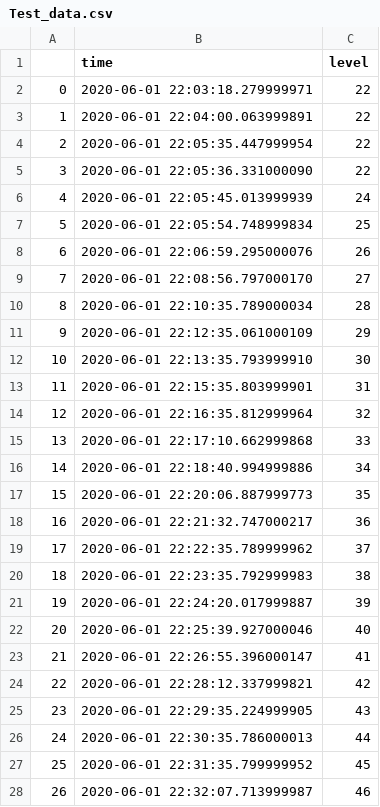
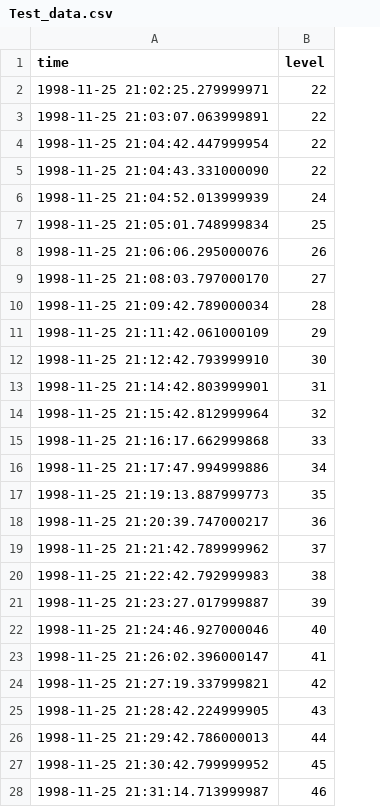
Before and after one commit to ArgonSilicon/tscfat, a CSV file: Data/Test_data.csv, drawn as a sheet; only a part is shown; removed rows and columns are numbered as before the commit, all else as after; the diff covers the shown part only; the diff names each change by its address in the sheet, - before the commit and + after, or states it on an @@ line.

```diff
--- a/Data/Test_data.csv
+++ b/Data/Test_data.csv
-column A, rows 2-28: 0 | 1 | 2 | 3 | 4 | 5 | 6 | 7 | 8 | 9 | 10 | 11 | 12 | 13 | 14 | 15 | 16 | 17 | 18 | 19 | 20 | 21 | 22 | 23 | 24 | 25 | 26
-A2 (time): 2020-06-01 22:03:18.279999971
+A2 (time): 1998-11-25 21:02:25.279999971
-A3 (time): 2020-06-01 22:04:00.063999891
+A3 (time): 1998-11-25 21:03:07.063999891
-A4 (time): 2020-06-01 22:05:35.447999954
+A4 (time): 1998-11-25 21:04:42.447999954
-A5 (time): 2020-06-01 22:05:36.331000090
+A5 (time): 1998-11-25 21:04:43.331000090
-A6 (time): 2020-06-01 22:05:45.013999939
+A6 (time): 1998-11-25 21:04:52.013999939
-A7 (time): 2020-06-01 22:05:54.748999834
+A7 (time): 1998-11-25 21:05:01.748999834
-A8 (time): 2020-06-01 22:06:59.295000076
+A8 (time): 1998-11-25 21:06:06.295000076
-A9 (time): 2020-06-01 22:08:56.797000170
+A9 (time): 1998-11-25 21:08:03.797000170
-A10 (time): 2020-06-01 22:10:35.789000034
+A10 (time): 1998-11-25 21:09:42.789000034
-A11 (time): 2020-06-01 22:12:35.061000109
+A11 (time): 1998-11-25 21:11:42.061000109
-A12 (time): 2020-06-01 22:13:35.793999910
+A12 (time): 1998-11-25 21:12:42.793999910
-A13 (time): 2020-06-01 22:15:35.803999901
+A13 (time): 1998-11-25 21:14:42.803999901
-A14 (time): 2020-06-01 22:16:35.812999964
+A14 (time): 1998-11-25 21:15:42.812999964
-A15 (time): 2020-06-01 22:17:10.662999868
+A15 (time): 1998-11-25 21:16:17.662999868
-A16 (time): 2020-06-01 22:18:40.994999886
+A16 (time): 1998-11-25 21:17:47.994999886
-A17 (time): 2020-06-01 22:20:06.887999773
+A17 (time): 1998-11-25 21:19:13.887999773
-A18 (time): 2020-06-01 22:21:32.747000217
+A18 (time): 1998-11-25 21:20:39.747000217
-A19 (time): 2020-06-01 22:22:35.789999962
+A19 (time): 1998-11-25 21:21:42.789999962
-A20 (time): 2020-06-01 22:23:35.792999983
+A20 (time): 1998-11-25 21:22:42.792999983
-A21 (time): 2020-06-01 22:24:20.017999887
+A21 (time): 1998-11-25 21:23:27.017999887
-A22 (time): 2020-06-01 22:25:39.927000046
+A22 (time): 1998-11-25 21:24:46.927000046
-A23 (time): 2020-06-01 22:26:55.396000147
+A23 (time): 1998-11-25 21:26:02.396000147
-A24 (time): 2020-06-01 22:28:12.337999821
+A24 (time): 1998-11-25 21:27:19.337999821
-A25 (time): 2020-06-01 22:29:35.224999905
+A25 (time): 1998-11-25 21:28:42.224999905
-A26 (time): 2020-06-01 22:30:35.786000013
+A26 (time): 1998-11-25 21:29:42.786000013
-A27 (time): 2020-06-01 22:31:35.799999952
+A27 (time): 1998-11-25 21:30:42.799999952
-A28 (time): 2020-06-01 22:32:07.713999987
+A28 (time): 1998-11-25 21:31:14.713999987
```
Also changed, not shown: 73 edited cells elsewhere in this file, 5 other files.
